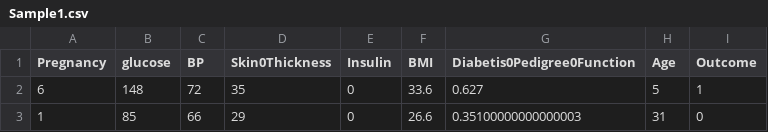
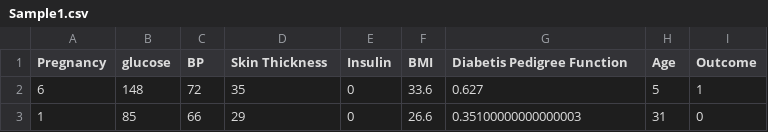
Before and after one commit to Ambarishpk/Epidemiology_with_Highcharts, a CSV file: Sample1.csv, drawn as a sheet; only a part is shown.

```diff
--- a/Sample1.csv
+++ b/Sample1.csv
@@ -1,2 +1,2 @@
-Pregnancy,glucose,BP,Skin0Thickness,Insulin,BMI,Diabetis0Pedigree0Function,Age,Outcome
+Pregnancy,glucose,BP,Skin Thickness,Insulin,BMI,Diabetis Pedigree Function,Age,Outcome
 6,148,72,35,0,33.6,0.627,5,1
```
Also changed, not shown: Sample1/Sample1.csv, original/Sample1.csv, 8 other files.
